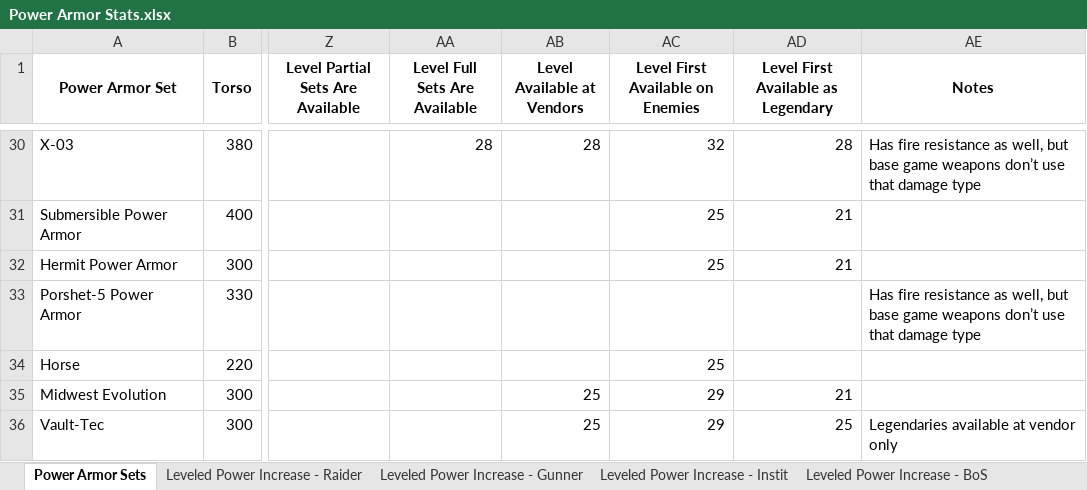
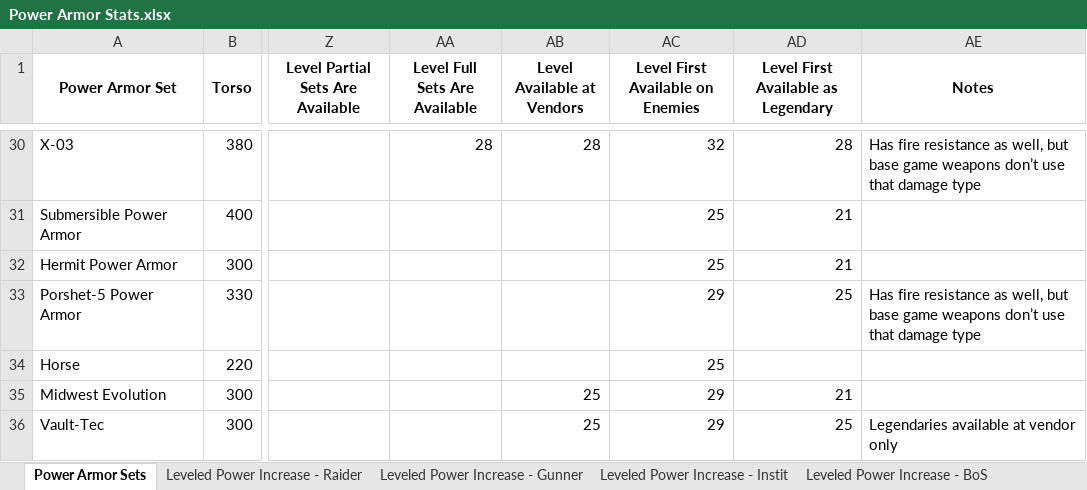
Before and after one commit to jackeys/Power-Armor-to-the-People, an Excel workbook: Balancing Data/Power Armor Stats.xlsx, sheet Power Armor Sets, drawn as a sheet; only a part is shown, gaps mark what is left out; values as stored, in another font and other column widths than the file's, no borders; conditional formats not drawn; the diff names each change by its address in the sheet, - before the commit and + after, or states it on an @@ line.

Commit message:
Add a patch for Porshet-5 power armor
* Lock the cellar door with a Master lock
* Make legendary and normal P-5 available for sale from The Collector
* Add an optional configuration for making P-5 available as a legendary drop (disabled by default)
* Add an optional configuration for making P-5 available for the Brotherhood of Steel (disabled by default)

```diff
--- a/Balancing Data/Power Armor Stats.xlsx (sheet Power Armor Sets)
+++ b/Balancing Data/Power Armor Stats.xlsx (sheet Power Armor Sets)
-AC33 (Level First Available on Enemies): (empty)
+AC33 (Level First Available on Enemies): 29
-AD33: (empty)
+AD33: 25
```
Also changed, not shown: charts or pictures, 3 other files.
